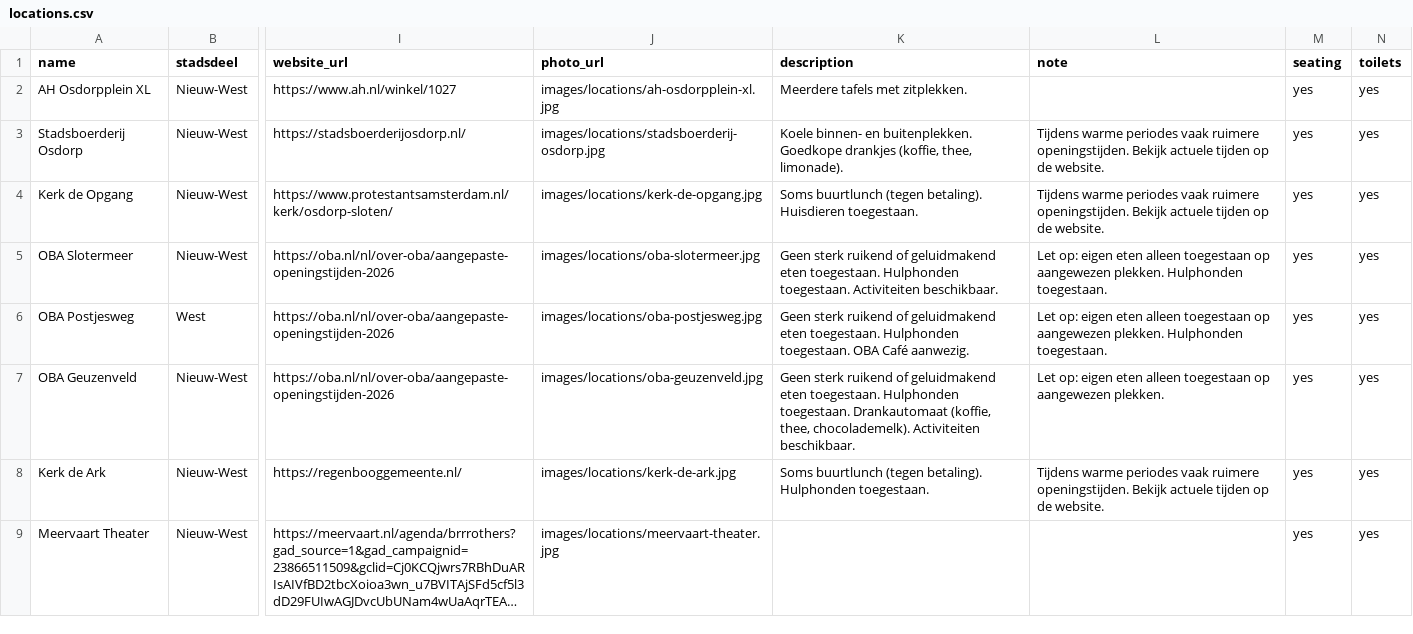
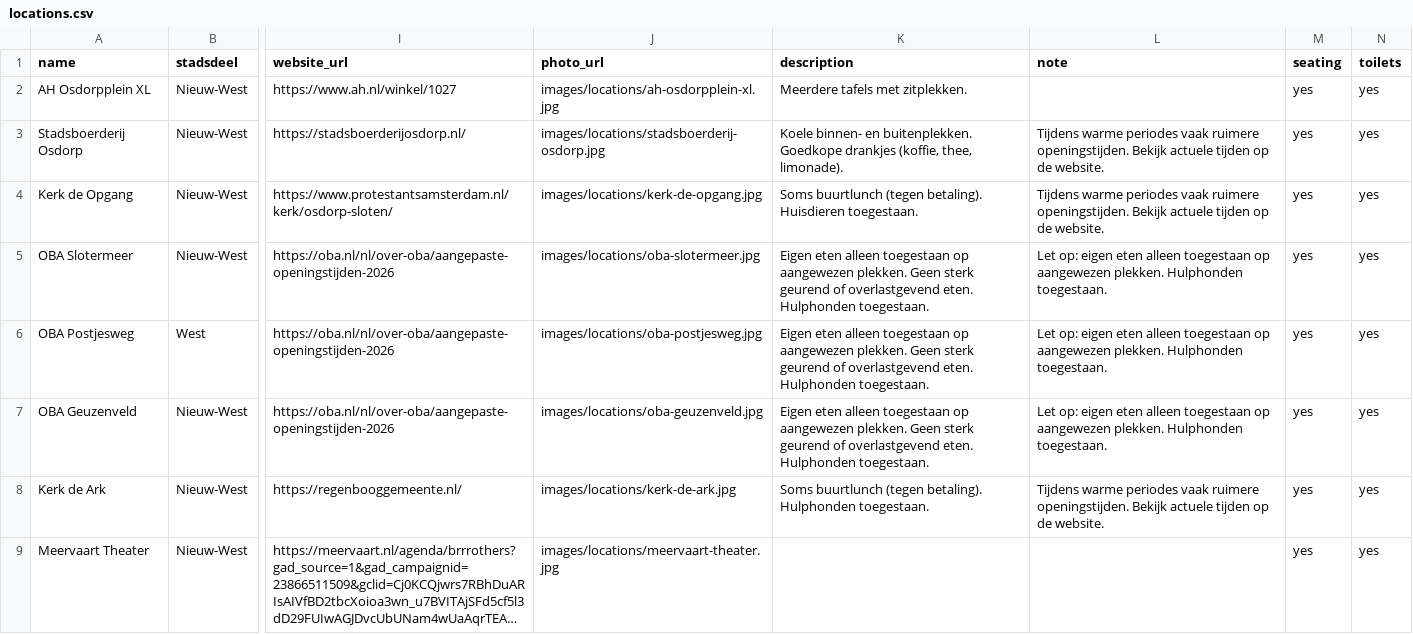
Before and after one commit to Koeltekaart/koeltekaart-amsterdam, a CSV file: data/locations.csv, drawn as a sheet; only a part is shown, gaps mark what is left out; long unchanged cells end in …; the diff names each change by its address in the sheet, - before the commit and + after, or states it on an @@ line.

```diff
--- a/data/locations.csv
+++ b/data/locations.csv
-K5 (description): Geen sterk ruikend of geluidmakend eten toegestaan. Hulphonden toegestaan. Activiteiten beschikbaar.
+K5 (description): Eigen eten alleen toegestaan op aangewezen plekken. Geen sterk geurend of overlastgevend eten. Hulphonden toegestaan.
-K6 (description): Geen sterk ruikend of geluidmakend eten toegestaan. Hulphonden toegestaan. OBA Café aanwezig.
+K6 (description): Eigen eten alleen toegestaan op aangewezen plekken. Geen sterk geurend of overlastgevend eten. Hulphonden toegestaan.
-K7 (description): Geen sterk ruikend of geluidmakend eten toegestaan. Hulphonden toegestaan. Drankautomaat (koffie, thee, chocolademelk). Activiteiten beschikbaar.
+K7 (description): Eigen eten alleen toegestaan op aangewezen plekken. Geen sterk geurend of overlastgevend eten. Hulphonden toegestaan.
-L7 (note): …aangewezen plekken.
+L7 (note): …aangewezen plekken. Hulphonden toegestaan.
```
